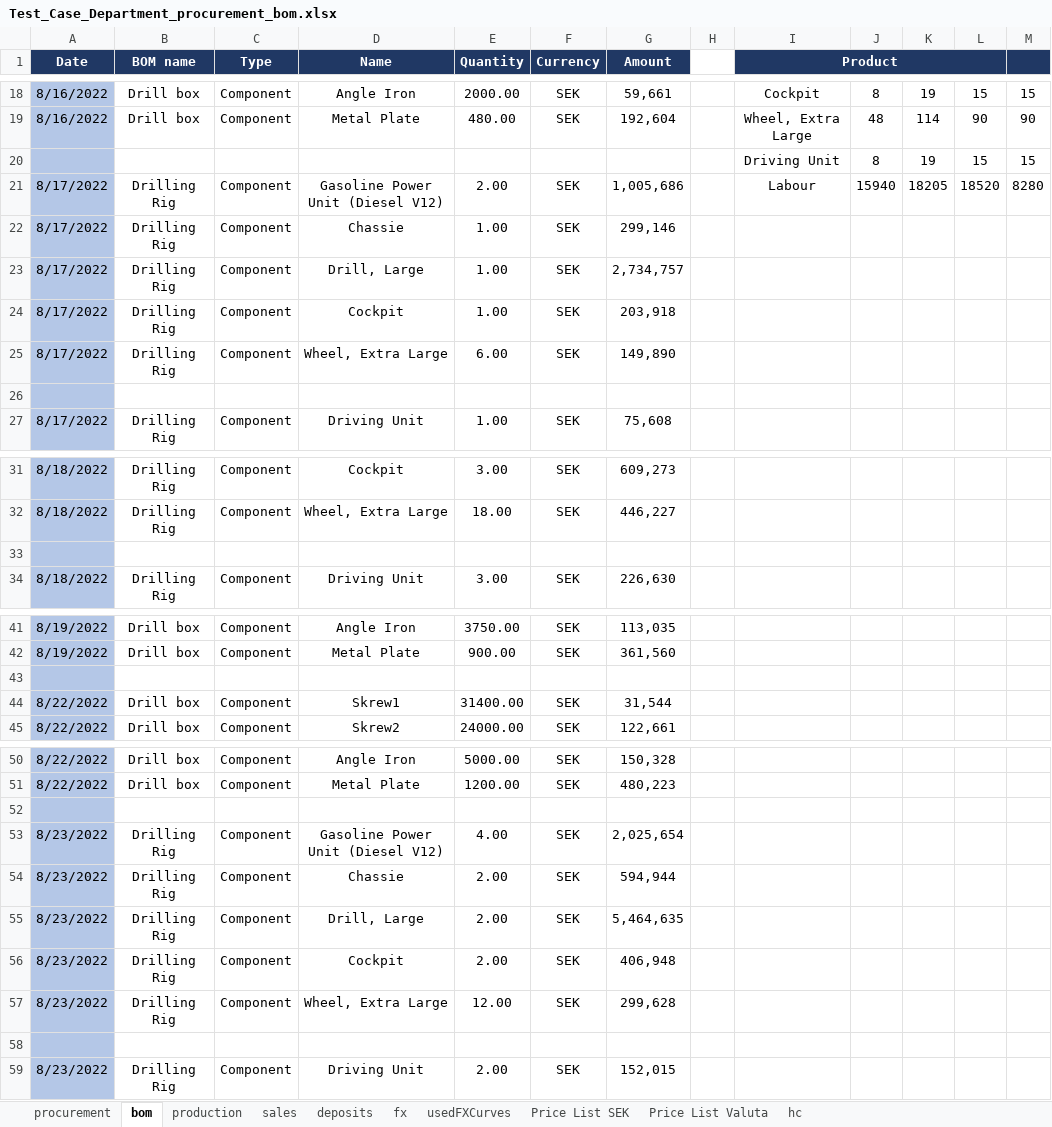
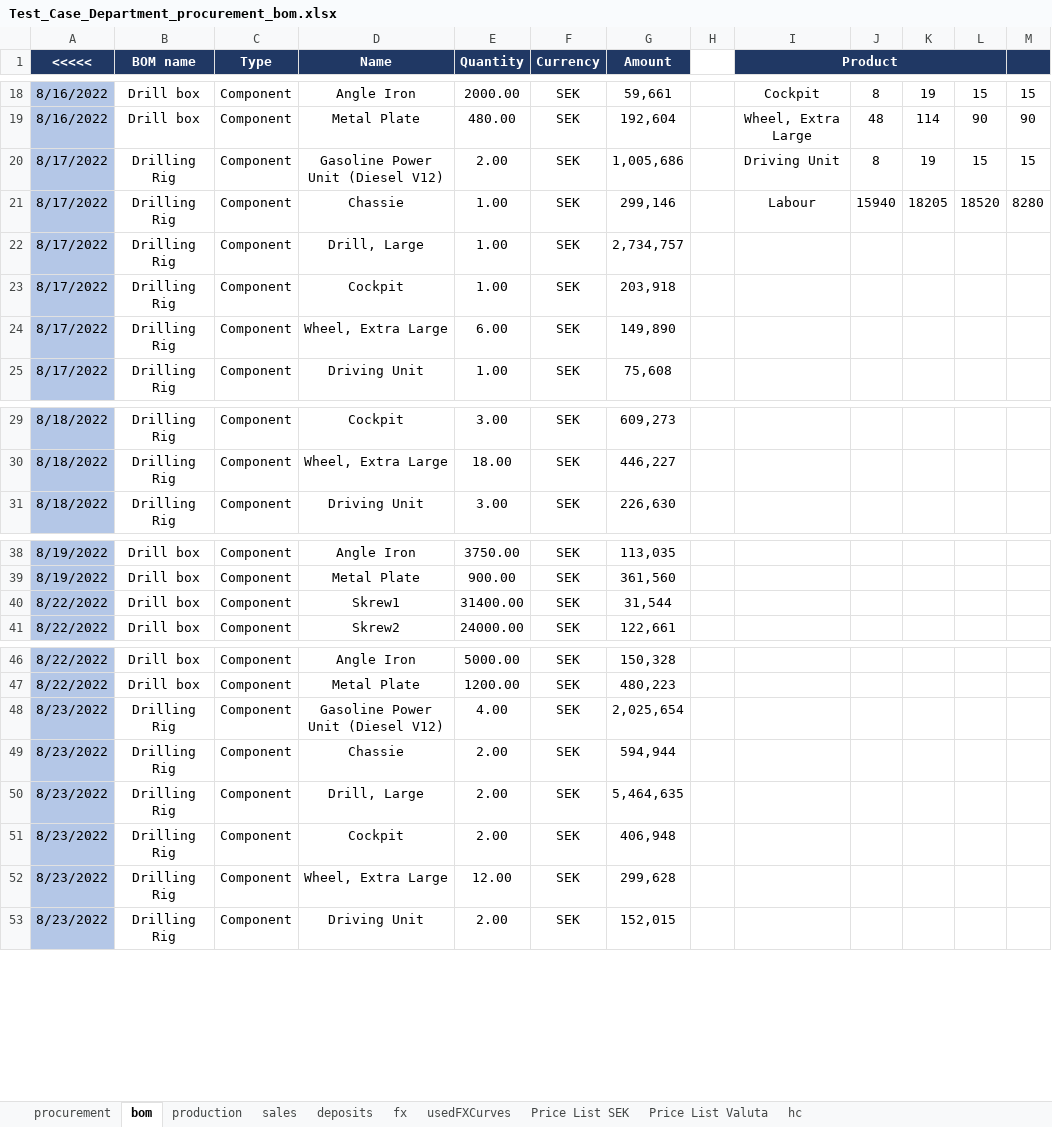
Before and after one commit to iRRe33-smk/profit_decomposition, an Excel workbook: PAM/Test_Case_Department_procurement_bom.xlsx, sheet bom, drawn as a sheet; only a part is shown, gaps mark what is left out; values as stored, in another font and other column widths than the file's, no borders; removed rows and columns are numbered as before the commit, all else as after; the diff covers the shown part only; the diff names each change by its address in the sheet, - before the commit and + after, or states it on an @@ line.

```diff
--- a/PAM/Test_Case_Department_procurement_bom.xlsx (sheet bom)
+++ b/PAM/Test_Case_Department_procurement_bom.xlsx (sheet bom)
-A1: Date
+A1: <<<<<
-row 20:  |  |  |  |  |  |  |  | Driving Unit | 8 | 19 | 15 | 15
-I20 (Product): Labour
+I20 (Product): Driving Unit
-J20: 15940
+J20: 8
-K20: 18205
+K20: 19
-L20: 18520
+L20: 15
-M20: 8280
+M20: 15
-I21 (Product): (empty)
+I21 (Product): Labour
-J21: (empty)
+J21: 15940
-K21: (empty)
+K21: 18205
-L21: (empty)
+L21: 18520
-M21: (empty)
+M21: 8280
-row 26: (empty)
-row 33: (empty)
-row 43: (empty)
-row 52: (empty)
-row 58: (empty)
```
Also changed, not shown: 58 removed rows elsewhere in this sheet, PAM/Test_sales_dept.xlsx, 40 other files.
